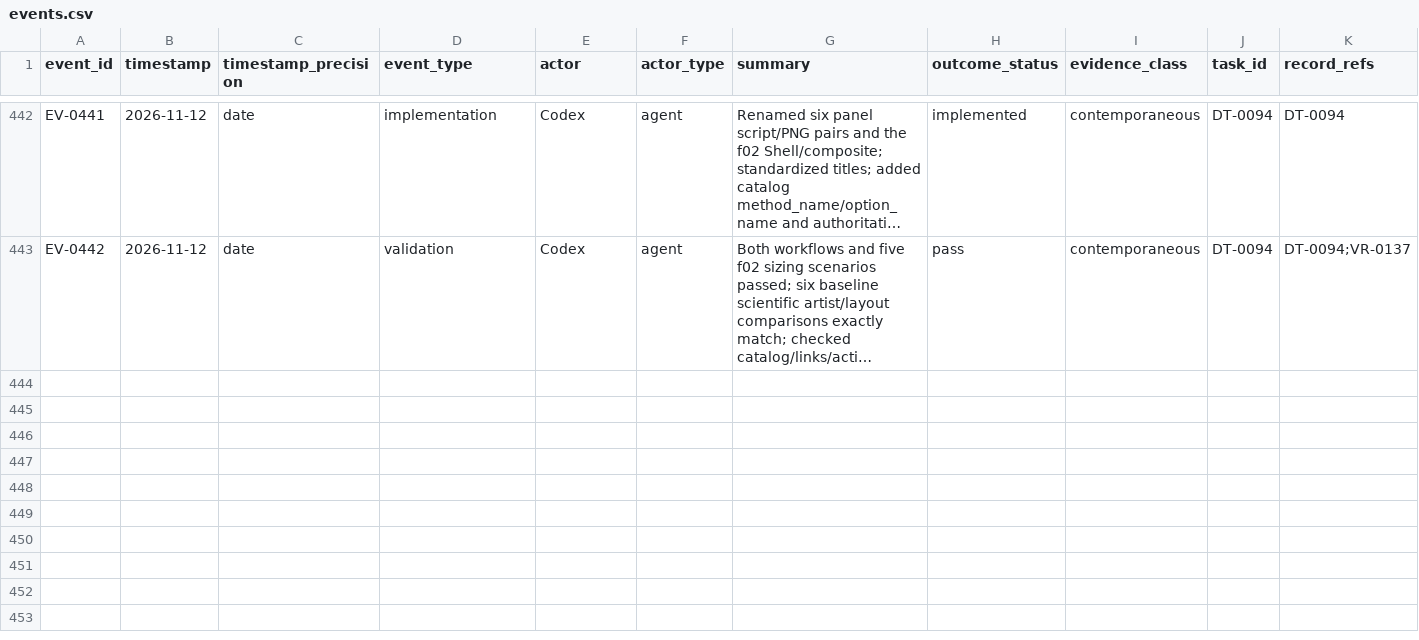
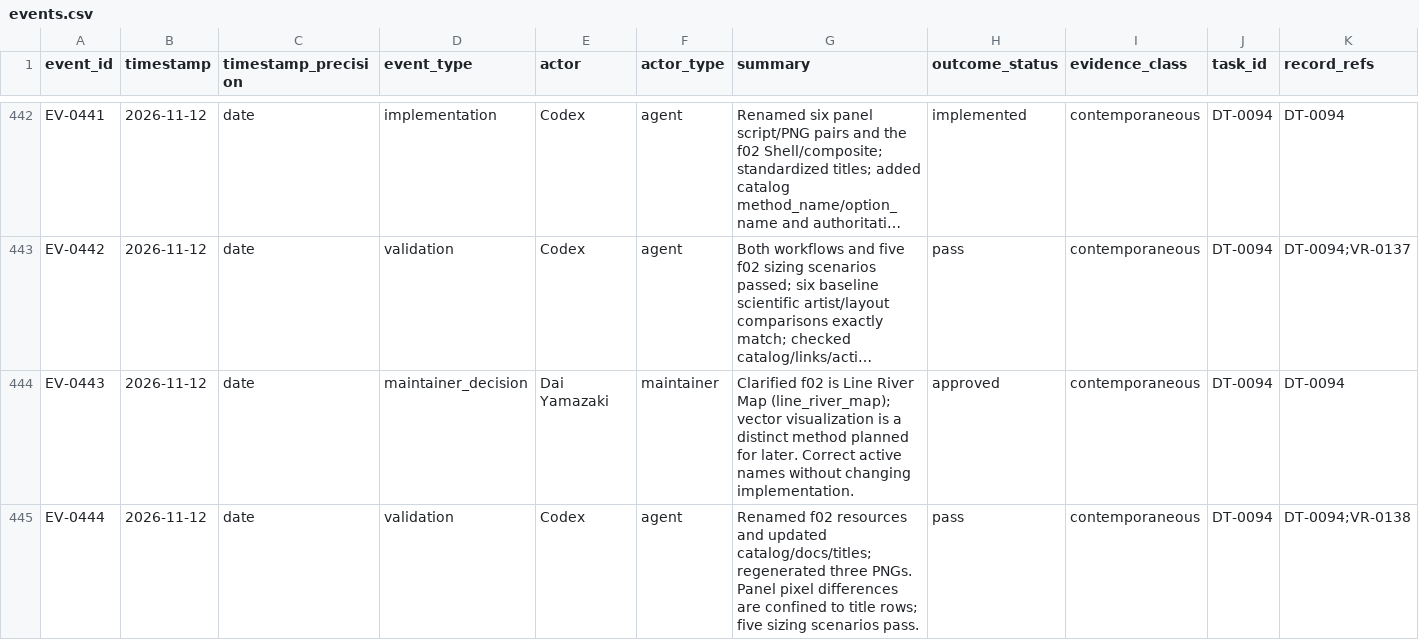
Before and after one commit to global-hydrodynamics/CaMa-Flood_v4, a CSV file: research/events.csv, drawn as a sheet; only a part is shown, gaps mark what is left out; long unchanged cells end in …; rows hold the shown columns only; the diff names each change by its address in the sheet, - before the commit and + after, or states it on an @@ line.

```diff
--- a/research/events.csv
+++ b/research/events.csv
+row 444: EV-0443 | 2026-11-12 | date | maintainer_decision | Dai Yamazaki | maintainer | Clarified f02 is Line River Map (line_river_map); vector visualization is a distinct method planned for later. Correct active names without changing implementation. | approved | contemporaneous | DT-0094 | DT-0094
+row 445: EV-0444 | 2026-11-12 | date | validation | Codex | agent | Renamed f02 resources and updated catalog/docs/titles; regenerated three PNGs. Panel pixel differences are confined to title rows; five sizing scenarios pass. | pass | contemporaneous | DT-0094 | DT-0094;VR-0138
```
Also changed, not shown: research/validation_runs.csv, visualization/visualization_catalog.csv, 15 other files.
